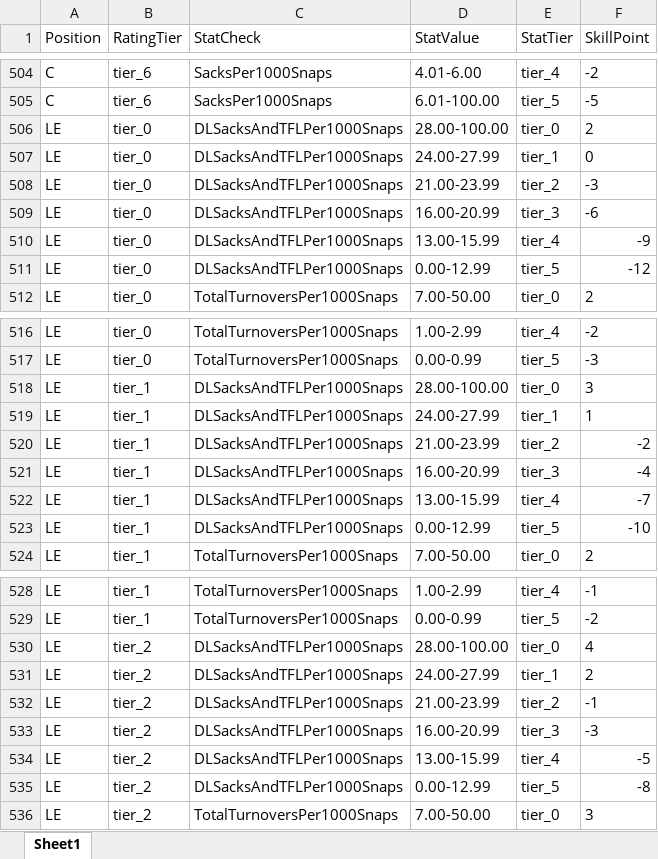
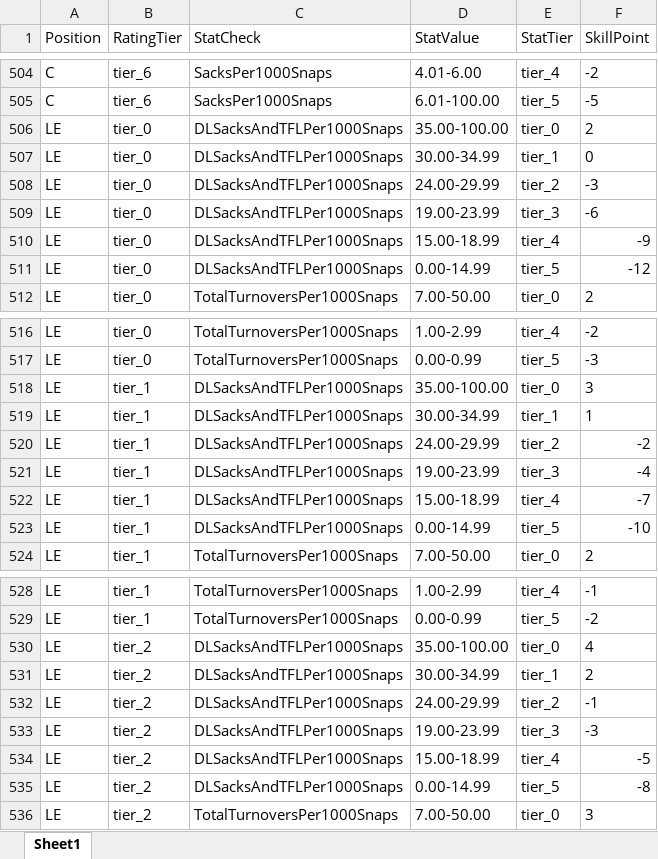
Before and after one commit to ethpec/MaddenTools, an Excel workbook: Files/IE/Season19/ProgRegLogicCheck.xlsx, sheet Sheet1, drawn as a sheet; only a part is shown, gaps mark what is left out; values as stored, in another font and other column widths than the file's, no borders; the diff covers the shown part only; the diff names each change by its address in the sheet, - before the commit and + after, or states it on an @@ line.

Commit message:
Season 20 Update

```diff
--- a/Files/IE/Season19/ProgRegLogicCheck.xlsx (sheet Sheet1)
+++ b/Files/IE/Season19/ProgRegLogicCheck.xlsx (sheet Sheet1)
-D506 (StatValue): 28.00-100.00
+D506 (StatValue): 35.00-100.00
-D507 (StatValue): 24.00-27.99
+D507 (StatValue): 30.00-34.99
-D508 (StatValue): 21.00-23.99
+D508 (StatValue): 24.00-29.99
-D509 (StatValue): 16.00-20.99
+D509 (StatValue): 19.00-23.99
-D510 (StatValue): 13.00-15.99
+D510 (StatValue): 15.00-18.99
-D511 (StatValue): 0.00-12.99
+D511 (StatValue): 0.00-14.99
-D518 (StatValue): 28.00-100.00
+D518 (StatValue): 35.00-100.00
-D519 (StatValue): 24.00-27.99
+D519 (StatValue): 30.00-34.99
-D520 (StatValue): 21.00-23.99
+D520 (StatValue): 24.00-29.99
-D521 (StatValue): 16.00-20.99
+D521 (StatValue): 19.00-23.99
-D522 (StatValue): 13.00-15.99
+D522 (StatValue): 15.00-18.99
-D523 (StatValue): 0.00-12.99
+D523 (StatValue): 0.00-14.99
-D530 (StatValue): 28.00-100.00
+D530 (StatValue): 35.00-100.00
-D531 (StatValue): 24.00-27.99
+D531 (StatValue): 30.00-34.99
-D532 (StatValue): 21.00-23.99
+D532 (StatValue): 24.00-29.99
-D533 (StatValue): 16.00-20.99
+D533 (StatValue): 19.00-23.99
-D534 (StatValue): 13.00-15.99
+D534 (StatValue): 15.00-18.99
-D535 (StatValue): 0.00-12.99
+D535 (StatValue): 0.00-14.99
```
Also changed, not shown: 192 edited cells elsewhere in this sheet, 14 other files.
